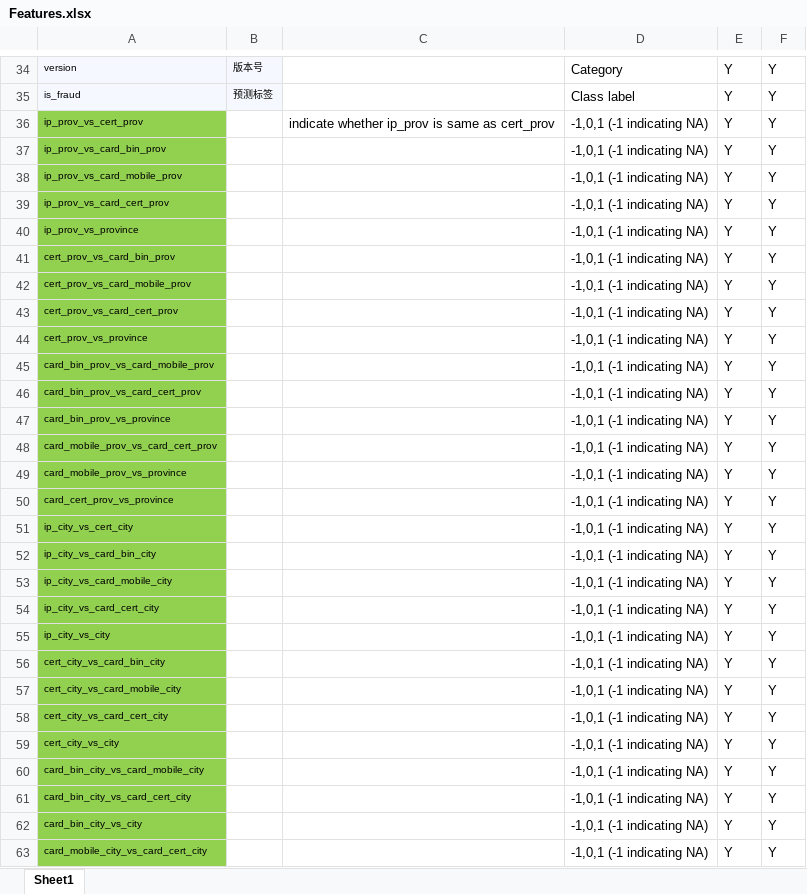
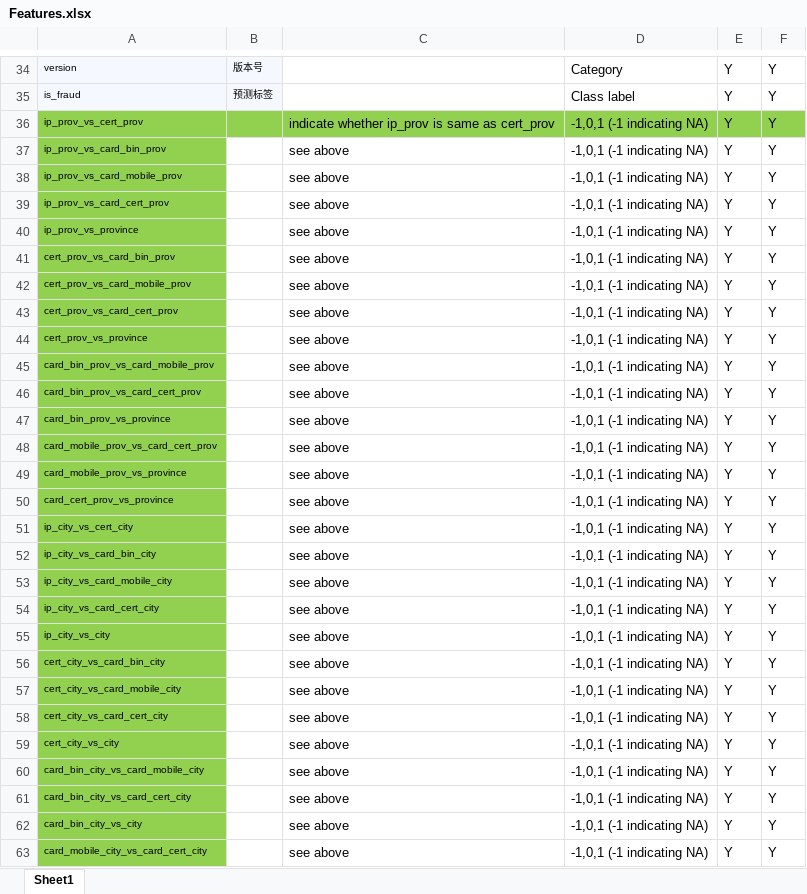
Before and after one commit to xiaosuper163/atec-final, an Excel workbook: Features.xlsx, sheet Sheet1, drawn as a sheet; only a part is shown, gaps mark what is left out; values as stored, in another font and other column widths than the file's, no borders; the diff covers the shown part only; the diff names each change by its address in the sheet, - before the commit and + after, or states it on an @@ line.

Commit message:
update

```diff
--- a/Features.xlsx (sheet Sheet1)
+++ b/Features.xlsx (sheet Sheet1)
-B36:F36 fill: none
+B36:F36 fill: #92D050
-C37:C63: (empty)
+C37:C63: see above
```
Also changed, not shown: 27 added rows, 33 edited cells and cell formats elsewhere in this sheet.
